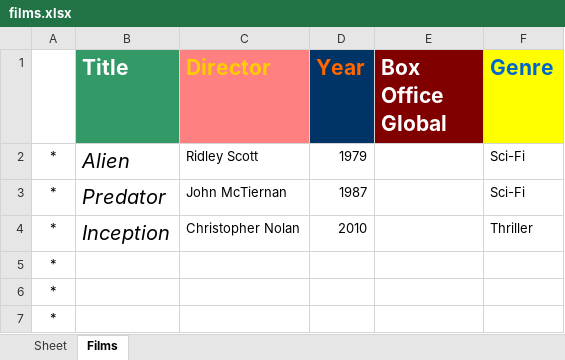
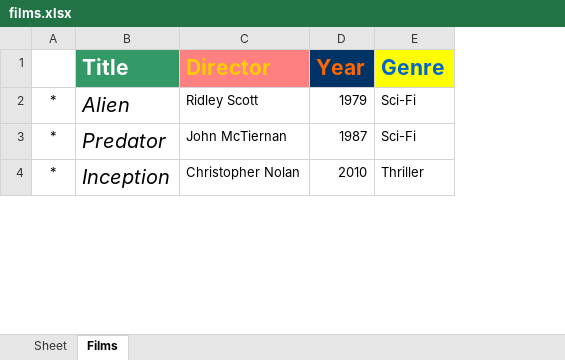
Before and after one commit to Thomas161/MovieIMDbCSV, an Excel workbook: films.xlsx, sheet Films, drawn as a sheet; only a part is shown; values as stored, in another font and other column widths than the file's, no borders; removed rows and columns are numbered as before the commit, all else as after; the diff covers the shown part only; the diff names each change by its address in the sheet, - before the commit and + after, or states it on an @@ line.

```diff
--- a/films.xlsx (sheet Films)
+++ b/films.xlsx (sheet Films)
-column E (Box Office Global), empty
-row 5: *
-row 6: *
-row 7: *
```
Also changed, not shown: other rows of this sheet, 2 other files.
